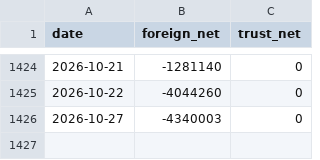
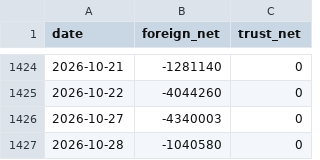
Before and after one commit to SimonNien2004/Stock00881, a CSV file: data/raw/inst.csv, drawn as a sheet; only a part is shown, gaps mark what is left out; the diff names each change by its address in the sheet, - before the commit and + after, or states it on an @@ line.

```diff
--- a/data/raw/inst.csv
+++ b/data/raw/inst.csv
+row 1427: 2026-10-28 | -1040580 | 0
```
Also changed, not shown: data/predictions.csv, data/raw/price.csv, 6 other files.
